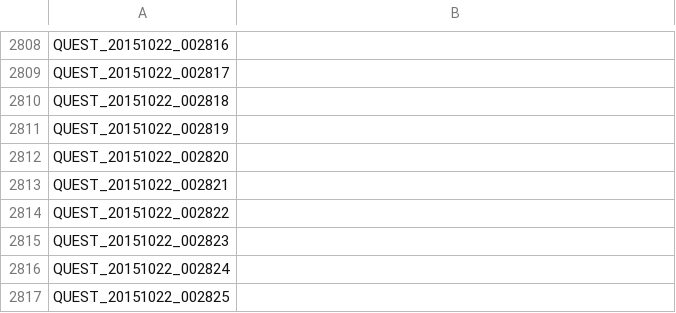
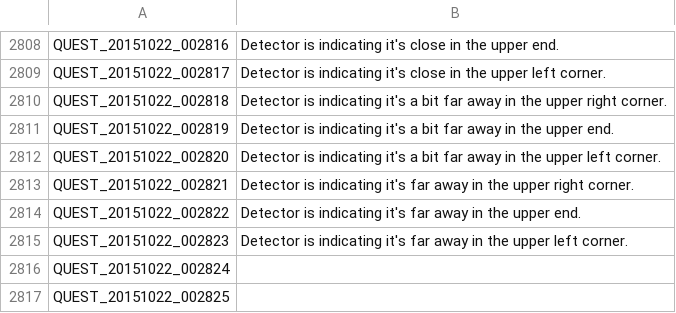
Before and after one commit to Treeofsavior/EnglishTranslation, a TSV file: QUEST.tsv, drawn as a sheet; only a part is shown, gaps mark what is left out; the diff covers the shown part only; the diff names each change by its address in the sheet, - before the commit and + after, or states it on an @@ line.

```diff
--- a/QUEST.tsv
+++ b/QUEST.tsv
-B2808: (empty)
+B2808: Detector is indicating it's close in the upper end.
-B2809: (empty)
+B2809: Detector is indicating it's close in the upper left corner.
-B2810: (empty)
+B2810: Detector is indicating it's a bit far away in the upper right corner.
-B2811: (empty)
+B2811: Detector is indicating it's a bit far away in the upper end.
-B2812: (empty)
+B2812: Detector is indicating it's a bit far away in the upper left corner.
-B2813: (empty)
+B2813: Detector is indicating it's far away in the upper right corner.
-B2814: (empty)
+B2814: Detector is indicating it's far away in the upper end.
-B2815: (empty)
+B2815: Detector is indicating it's far away in the upper left corner.
```
Also changed, not shown: 21 edited cells elsewhere in this file.
